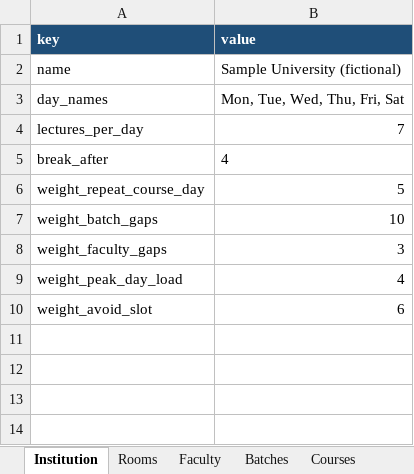
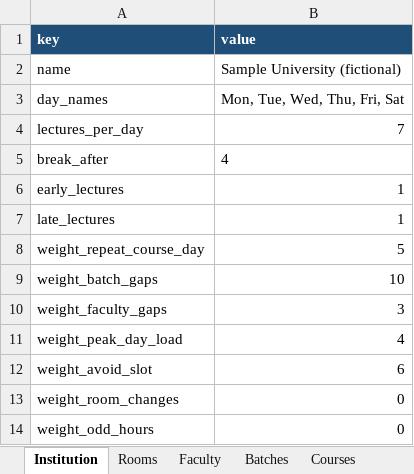
Before and after one commit to abhignau-del/automated-academics, an Excel workbook: docs/institution-template.xlsx, sheet Institution, drawn as a sheet; values as stored, in another font and other column widths than the file's, no borders; the diff names each change by its address in the sheet, - before the commit and + after, or states it on an @@ line.

```diff
--- a/docs/institution-template.xlsx (sheet Institution)
+++ b/docs/institution-template.xlsx (sheet Institution)
+row 6: early_lectures | 1
+row 7: late_lectures | 1
+row 13: weight_room_changes | 0
+row 14: weight_odd_hours | 0
```
Also changed, not shown: sheet Batches, other sheet tabs, 16 other files.
